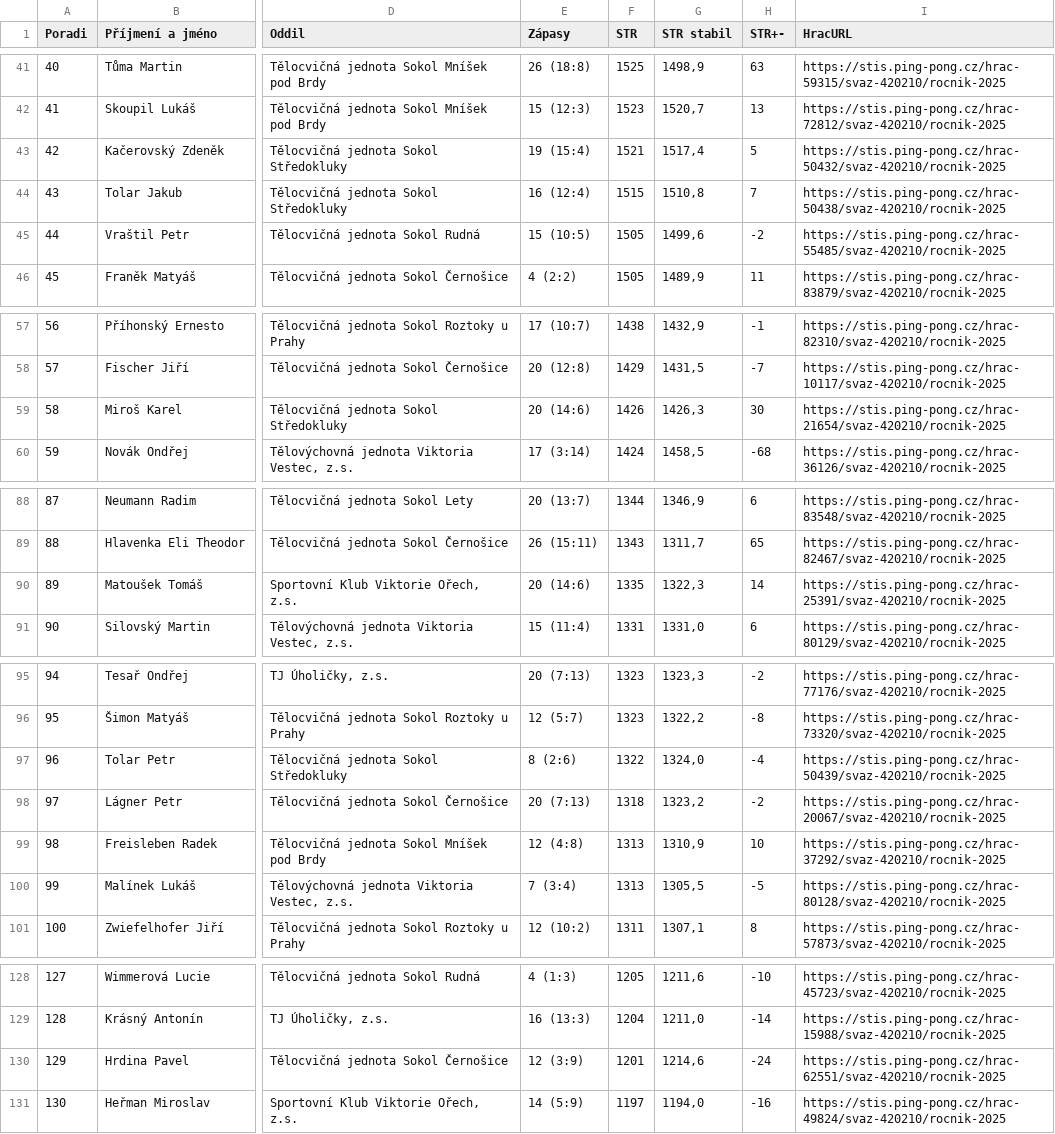
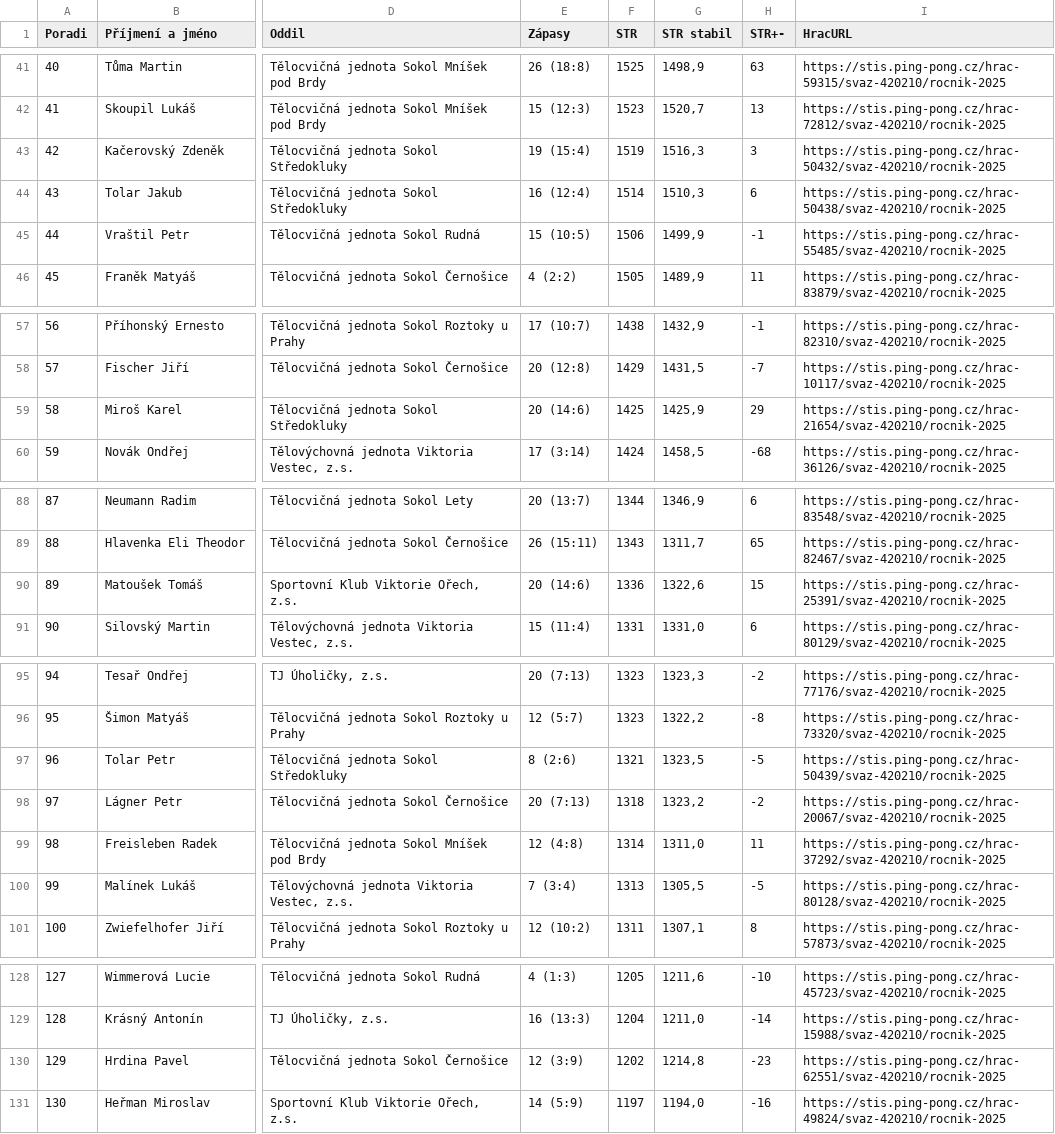
Before and after one commit to dvojtech/stis-soupisky, a CSV file: data/zebricek_420210_2025_kat-s.csv, drawn as a sheet; only a part is shown, gaps mark what is left out; the diff covers the shown part only; the diff names each change by its address in the sheet, - before the commit and + after, or states it on an @@ line.

```diff
--- a/data/zebricek_420210_2025_kat-s.csv
+++ b/data/zebricek_420210_2025_kat-s.csv
-F43 (STR): 1521
+F43 (STR): 1519
-G43 (STR stabil): 1517,4
+G43 (STR stabil): 1516,3
-H43 (STR+-): 5
+H43 (STR+-): 3
-F44 (STR): 1515
+F44 (STR): 1514
-G44 (STR stabil): 1510,8
+G44 (STR stabil): 1510,3
-H44 (STR+-): 7
+H44 (STR+-): 6
-F45 (STR): 1505
+F45 (STR): 1506
-G45 (STR stabil): 1499,6
+G45 (STR stabil): 1499,9
-H45 (STR+-): -2
+H45 (STR+-): -1
-F59 (STR): 1426
+F59 (STR): 1425
-G59 (STR stabil): 1426,3
+G59 (STR stabil): 1425,9
-H59 (STR+-): 30
+H59 (STR+-): 29
-F90 (STR): 1335
+F90 (STR): 1336
-G90 (STR stabil): 1322,3
+G90 (STR stabil): 1322,6
-H90 (STR+-): 14
+H90 (STR+-): 15
-F97 (STR): 1322
+F97 (STR): 1321
-G97 (STR stabil): 1324,0
+G97 (STR stabil): 1323,5
-H97 (STR+-): -4
+H97 (STR+-): -5
-F99 (STR): 1313
+F99 (STR): 1314
-G99 (STR stabil): 1310,9
+G99 (STR stabil): 1311,0
-H99 (STR+-): 10
+H99 (STR+-): 11
-F130 (STR): 1201
+F130 (STR): 1202
-G130 (STR stabil): 1214,6
+G130 (STR stabil): 1214,8
-H130 (STR+-): -24
+H130 (STR+-): -23
```
Also changed, not shown: 2 edited cells elsewhere in this file, data/zebricek_420103_2025_kat-s.csv.
